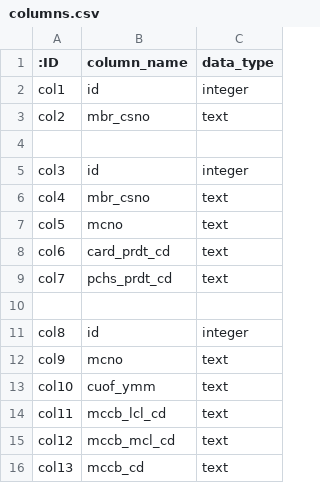
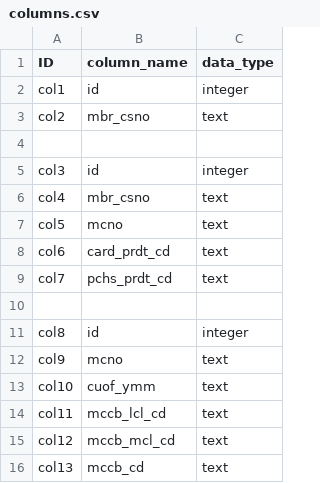
Before and after one commit to yjjo-ds/text-to-sql, a CSV file: columns.csv, drawn as a sheet.

Commit message:
Update columns.csv

```diff
--- a/columns.csv
+++ b/columns.csv
@@ -1,2 +1,2 @@
-:ID,column_name,data_type
+ID,column_name,data_type
 col1,id,integer
```
